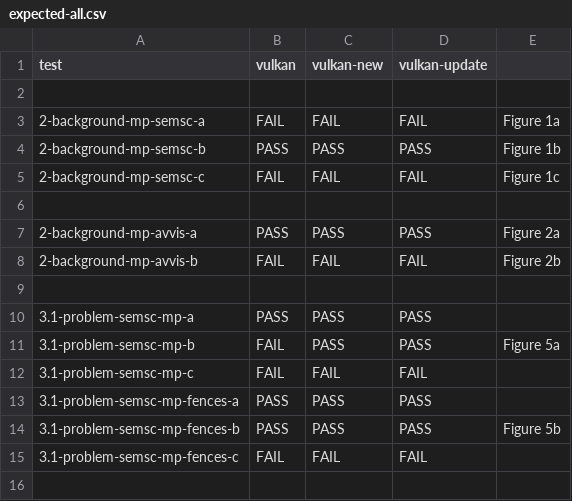
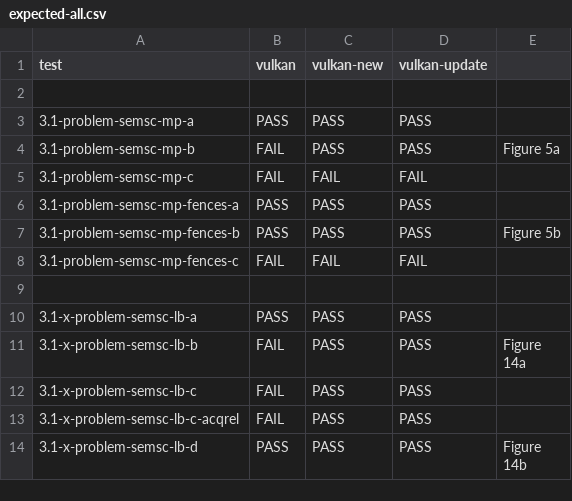
Before and after one commit to hernanponcedeleon/Dat3M, a CSV file: litmus/VULKAN/pvmm/expected-all.csv, drawn as a sheet; only a part is shown; the shorter side is filled out with more unchanged rows.

Commit message:
Basic tests semsc and avvis

```diff
--- a/litmus/VULKAN/pvmm/expected-all.csv
+++ b/litmus/VULKAN/pvmm/expected-all.csv
@@ -2,9 +2,2 @@ test,vulkan,vulkan-new,vulkan-update,
 ,,,,
-2-background-mp-semsc-a,FAIL,FAIL,FAIL,Figure 1a
-2-background-mp-semsc-b,PASS,PASS,PASS,Figure 1b
-2-background-mp-semsc-c,FAIL,FAIL,FAIL,Figure 1c
-,,,,
-2-background-mp-avvis-a,PASS,PASS,PASS,Figure 2a
-2-background-mp-avvis-b,FAIL,FAIL,FAIL,Figure 2b
-,,,,
 3.1-problem-semsc-mp-a,PASS,PASS,PASS,
```
Also changed, not shown: litmus/VULKAN/pvmm/expected-races-all.csv, 13 other files.
